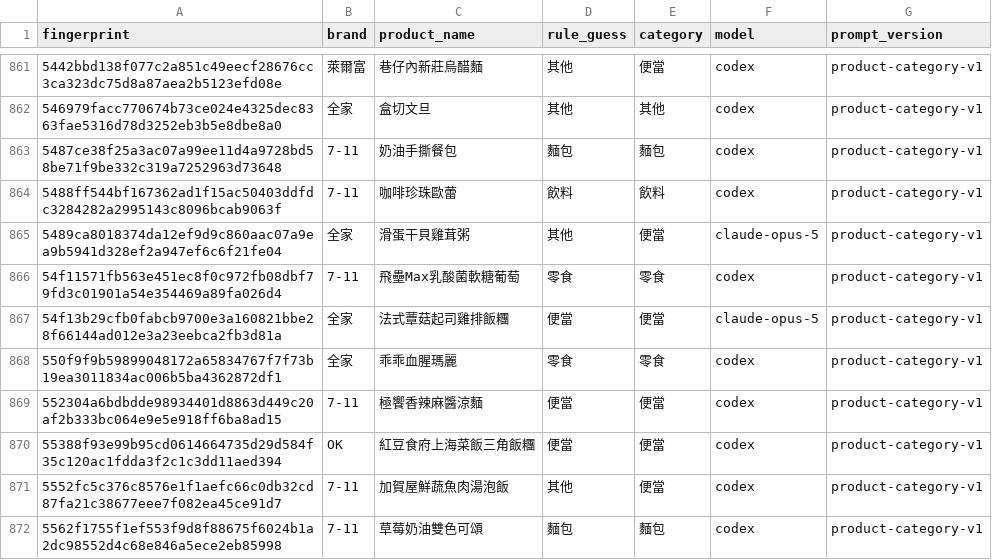
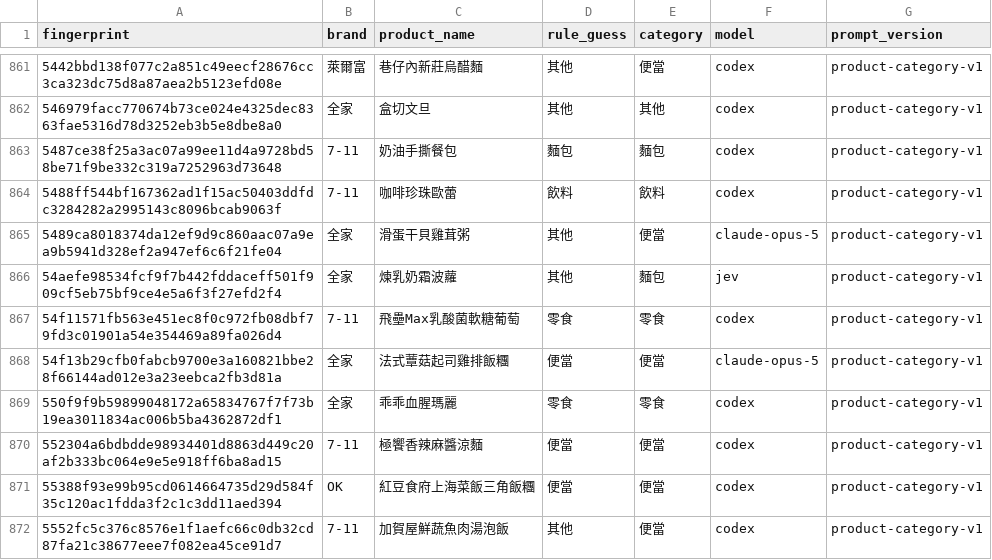
Before and after one commit to YuHsunWang/cvs-radar, a CSV file: data/labels/product_category_labels.csv, drawn as a sheet; only a part is shown, gaps mark what is left out; the shorter side is filled out with more unchanged rows.

```diff
--- a/data/labels/product_category_labels.csv
+++ b/data/labels/product_category_labels.csv
@@ -865,2 +865,3 @@
 5489ca8018374da12ef9d9c860aac07a9ea9b5941d328ef2a947ef6c6f21fe04,全家,滑蛋干貝雞茸粥,其他,便當,claude-opus-5,product-category-v1
+54aefe98534fcf9f7b442fddaceff501f909cf5eb75bf9ce4e5a6f3f27efd2f4,全家,煉乳奶霜波蘿,其他,麵包,jev,product-category-v1
 54f11571fb563e451ec8f0c972fb08dbf79fd3c01901a54e354469a89fa026d4,7-11,飛壘Max乳酸菌軟糖葡萄,零食,零食,codex,product-category-v1
```
Also changed, not shown: data/labels/excerpt_labels.csv, data/labels/official_kcal.csv, 5 other files.
